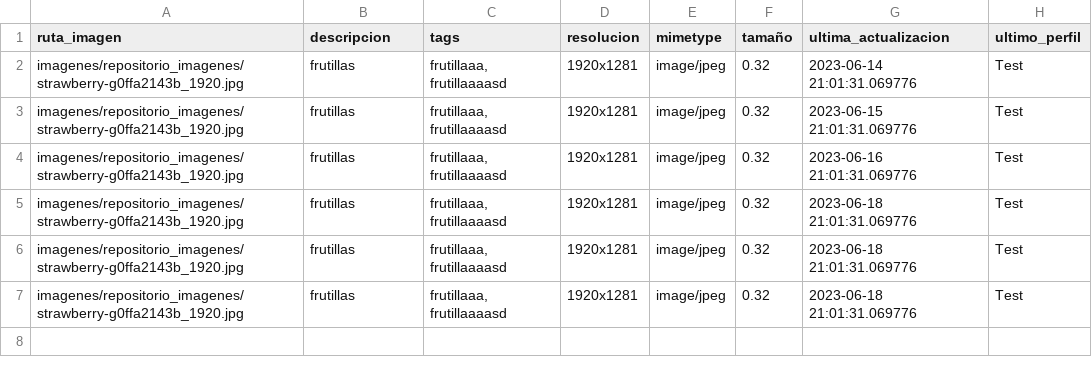
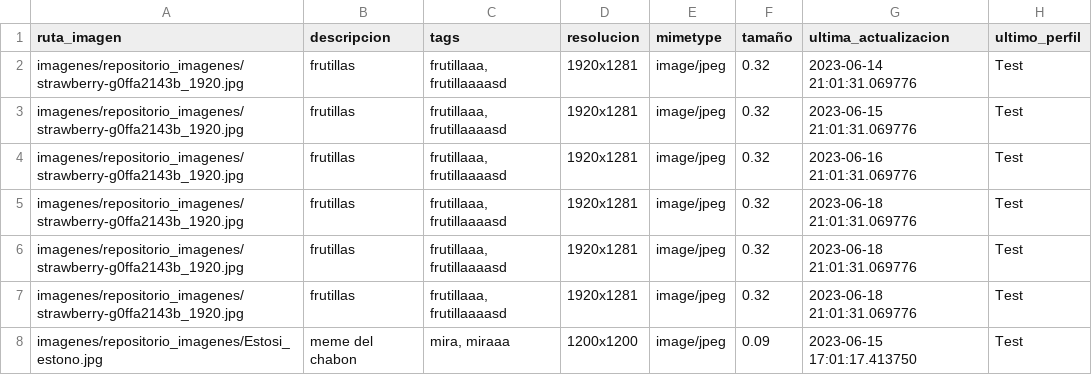
Before and after one commit to mayraPeguinho/unlpImage, a CSV file: datos/imagenes_etiquetadas.csv, drawn as a sheet.

```diff
--- a/datos/imagenes_etiquetadas.csv
+++ b/datos/imagenes_etiquetadas.csv
@@ -7 +7,2 @@ imagenes/repositorio_imagenes/strawberry-g0ffa2143b_1920.jpg,frutillas,"frutilla
 imagenes/repositorio_imagenes/strawberry-g0ffa2143b_1920.jpg,frutillas,"frutillaaa, frutillaaaasd",1920x1281,image/jpeg,0.32,2023-06-18 21:01:31.069776,Test
+imagenes/repositorio_imagenes/Estosi_estono.jpg,meme del chabon,"mira, miraaa",1200x1200,image/jpeg,0.09,2023-06-15 17:01:17.413750,Test
```
Also changed, not shown: logs/logs.csv, 19 other files.
